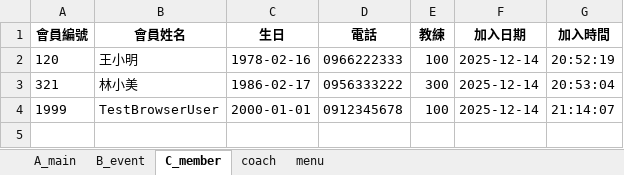
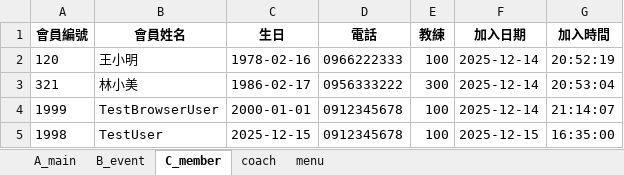
Before and after one commit to refinism-B/Fitness-Studio-Member-System, an Excel workbook: PERI_member_database.xlsx, sheet C_member, drawn as a sheet; values as stored, in another font and other column widths than the file's, no borders; the diff names each change by its address in the sheet, - before the commit and + after, or states it on an @@ line.

```diff
--- a/PERI_member_database.xlsx (sheet C_member)
+++ b/PERI_member_database.xlsx (sheet C_member)
+row 5: 1998 | TestUser | 2025-12-15 | 0912345678 | 100 | 2025-12-15 | 16:35:00
```
Also changed, not shown: sheet B_event, sheet A_main, 8 other files.
